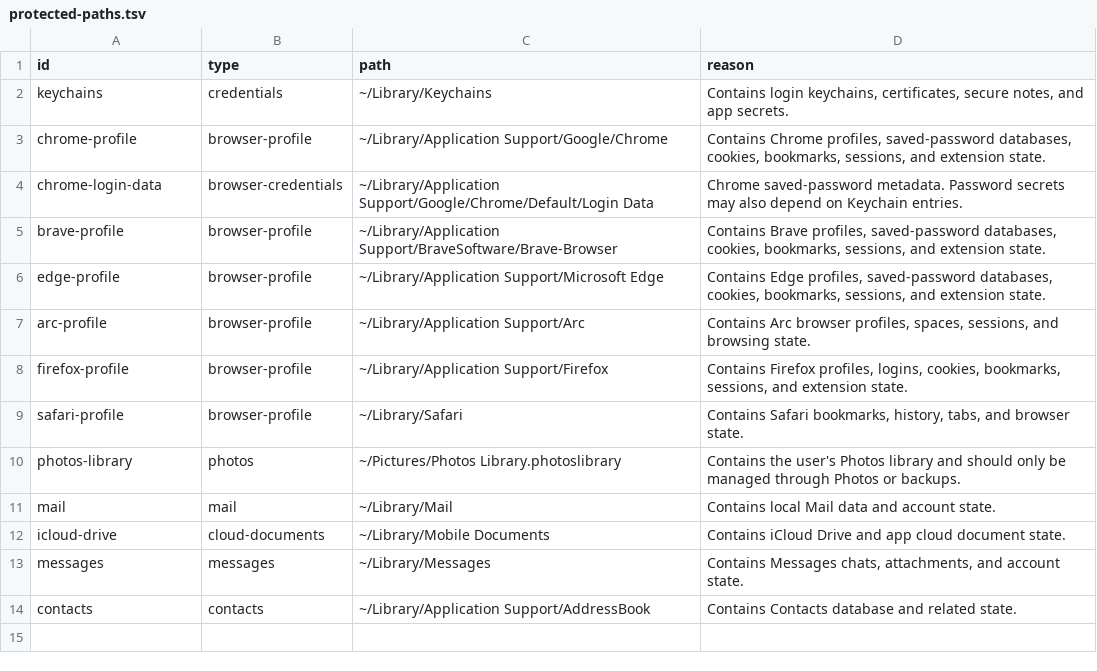
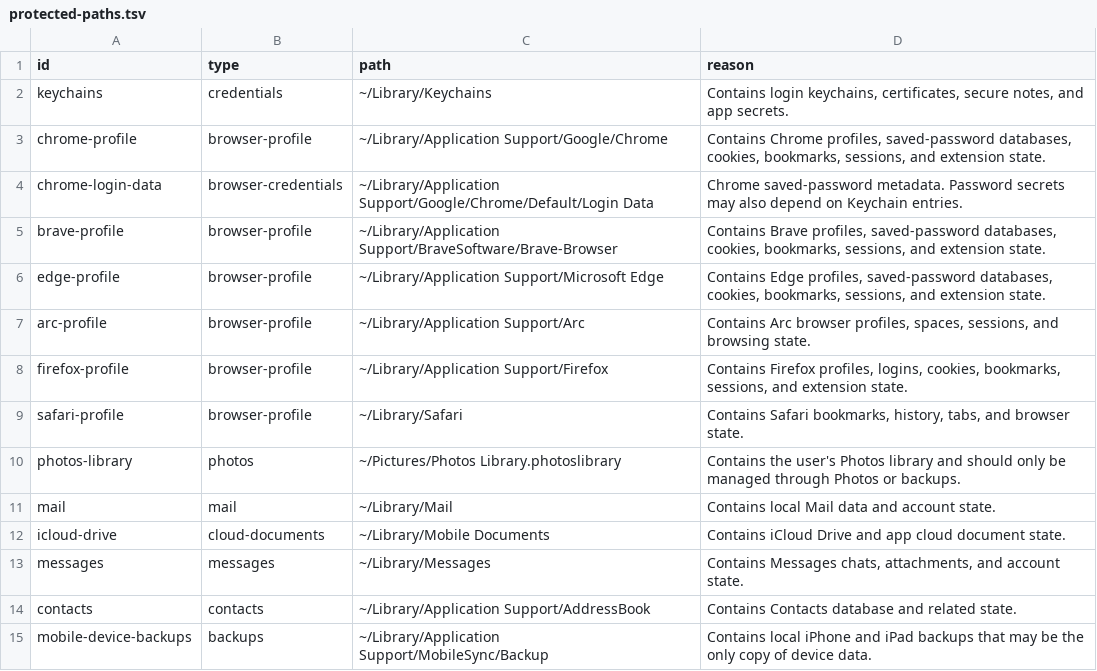
Before and after one commit to vivekjm/cleanroom-mac, a TSV file: data/protected-paths.tsv, drawn as a sheet.

Commit message:
Add local device backup inventory

```diff
--- a/data/protected-paths.tsv
+++ b/data/protected-paths.tsv
@@ -14 +14,2 @@ messages	messages	~/Library/Messages	Contains Messages chats, attachments, and a
 contacts	contacts	~/Library/Application Support/AddressBook	Contains Contacts database and related state.
+mobile-device-backups	backups	~/Library/Application Support/MobileSync/Backup	Contains local iPhone and iPad backups that may be the only copy of device data.
```
Also changed, not shown: 9 other files.
